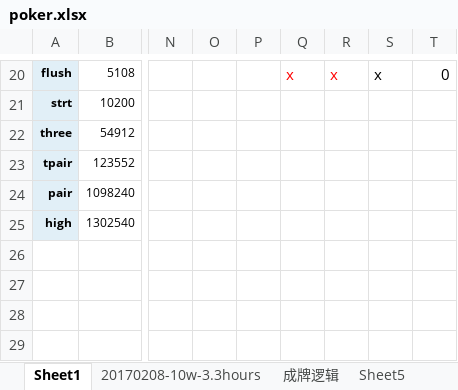
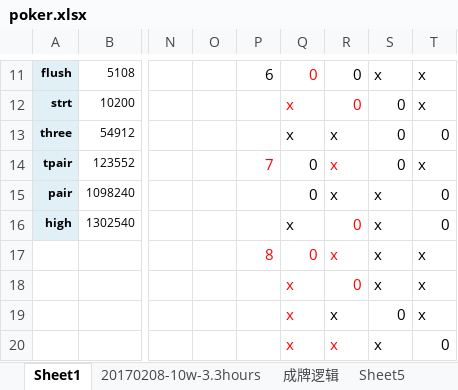
Before and after one commit to xaltin/20180211_pk, an Excel workbook: data/poker.xlsx, sheet Sheet1, drawn as a sheet; only a part is shown, gaps mark what is left out; values as stored, in another font and other column widths than the file's, no borders; addresses are those after the commit; rows hold the shown columns only; the diff covers the shown part only; the diff names each change by its address in the sheet, - before the commit and + after, or states it on an @@ line.

```diff
--- a/data/poker.xlsx (sheet Sheet1)
+++ b/data/poker.xlsx (sheet Sheet1)
-P11: (empty)
+P11: 6
-Q11: x
+Q11: 0
-R11: x
+R11: 0
-R11 text colour: #FF0000
+R11 text colour: black
-T11: 0
+T11: x
-Q12:Q13: (empty)
+Q12:Q13: x
-R12: (empty)
+R12: 0
-S12:S14: (empty)
+S12:S14: 0
-T12: (empty)
+T12: x
-R13:R15: (empty)
+R13:R15: x
-T13: (empty)
+T13: 0
-P14: (empty)
+P14: 7
-Q14:Q15: (empty)
+Q14:Q15: 0
-T14: (empty)
+T14: x
-S15:S16: (empty)
+S15:S16: x
-T15:T16: (empty)
+T15:T16: 0
-Q16: (empty)
+Q16: x
-R16: (empty)
+R16: 0
+row 17:  |  |  |  | 8 | 0 | x | x | x
+row 18:  |  |  |  |  | x | 0 | x | x
+row 19:  |  |  |  |  | x | x | 0 | x
+row 20:  |  |  |  |  | x | x | x | 0
```
Also changed, not shown: 9 removed rows, 44 edited cells and cell formats elsewhere in this sheet, sheet Sheet5, sheet 20170208-10w-3.3hours, sheet 成牌逻辑, other sheet tabs, 8 other files.
